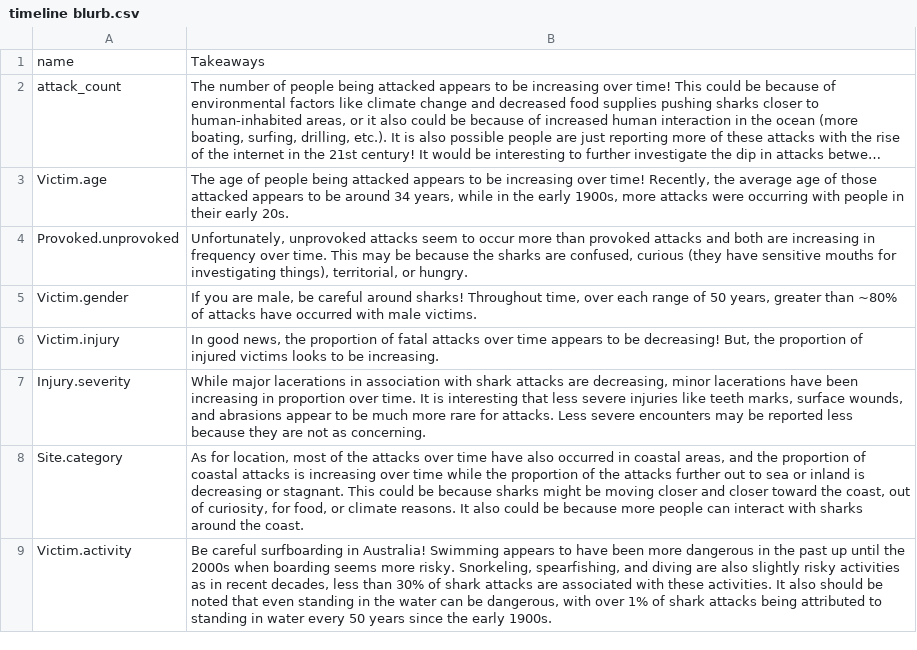
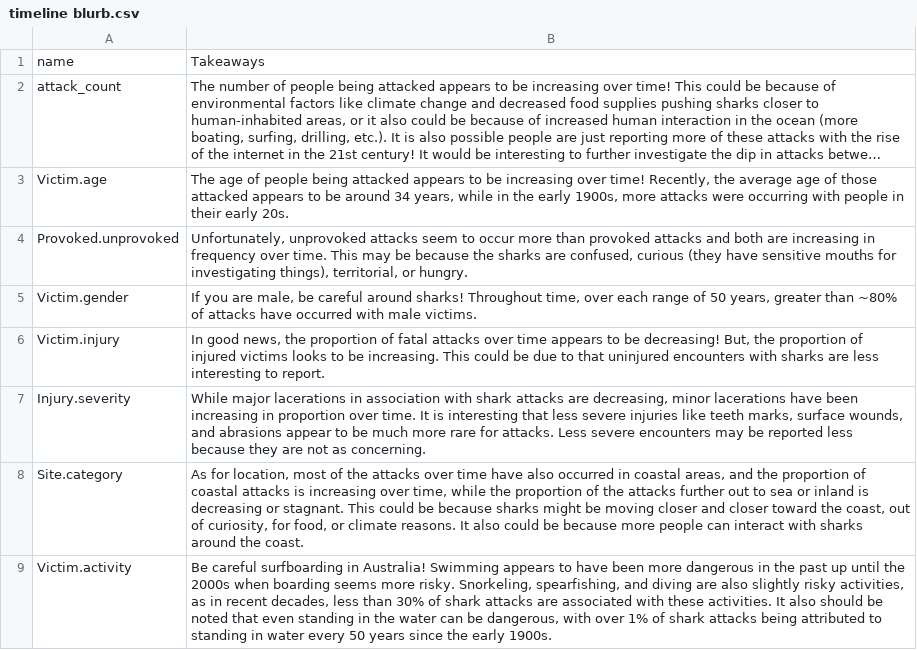
Before and after one commit to rwanger25/SC326-TRE-Interactive-Graphics-Project, a CSV file: timeline blurb.csv, drawn as a sheet; long unchanged cells end in ….

```diff
--- a/timeline blurb.csv
+++ b/timeline blurb.csv
@@ -5,5 +5,5 @@ Provoked.unprovoked,"Unfortunately, unprovoked attacks seem to occur more than p
 Victim.gender,"If you are male, be careful around sharks! Throughout time, over each range of 50 years, greater than ~80% of attacks have occurred with male victims. ",,,,,
-Victim.injury,"In good news, the proportion of fatal attacks over time appears to be decreasing! But, the proportion of injured victims looks to be increasing. ",,,,,
+Victim.injury,"In good news, the proportion of fatal attacks over time appears to be decreasing! But, the proportion of injured victims looks to be increasing. This could be due to that uninjured encounters with sharks are less interesting to report. ",,,,,
 Injury.severity,"While major lacerations in association with shark attacks are decreasing, minor lacerations have been increasing in proportion over time. It is interesting that less severe injuries like teeth marks, surface wounds, and abrasions appear to be much more rare for attacks. Less severe encounters may be reported less because they are not as concerning. ",,,,,
-Site.category,"As for location, most of the attacks over time have also occurred in coastal areas, and the proportion of coastal attacks is increasing over time while the proportion of the attacks further out to sea or inland is decreasing or stagnant. This could be because sharks might be moving closer and closer toward the coast, out of curiosity, for food, or climate reasons. It also could be because more people can interact with sharks around the coast. ",,,,,
-Victim.activity,"Be careful surfboarding in Australia! Swimming appears to have been more dangerous in the past up until the 2000s when boarding seems more risky. Snorkeling, spearfishing, and diving are also slightly risky activities as in recent decades, less than 30% of shark attacks are associated with these activities. It also should be noted that even standing in the water can be dangerous, with over 1% of shark attacks being attributed to standing in water every 50 years since the early 1900s. ",,,,,
+Site.category,"As for location, most of the attacks over time have also occurred in coastal areas, and the proportion of coastal attacks is increasing over time, while the proportion of the attacks further out to sea or inland is decreasing or stagnant. This could be because sharks might be moving closer and closer toward the coast, out of curiosity, for food, or climate reasons. It also could be because more people can interact with sharks around the coast. ",,,,,
+Victim.activity,"Be careful surfboarding in Australia! Swimming appears to have been more dangerous in the past up until the 2000s when boarding seems more risky. Snorkeling, spearfishing, and diving are also slightly risky activities, as in recent decades, less than 30% of shark attacks are associated with these activities. It also should be noted that even standing in the water can be dangerous, with over 1% of shark attacks being attributed to standing in water every 50 years since the early 1900s. ",,,,,
```
Also changed, not shown: 3 other files.
